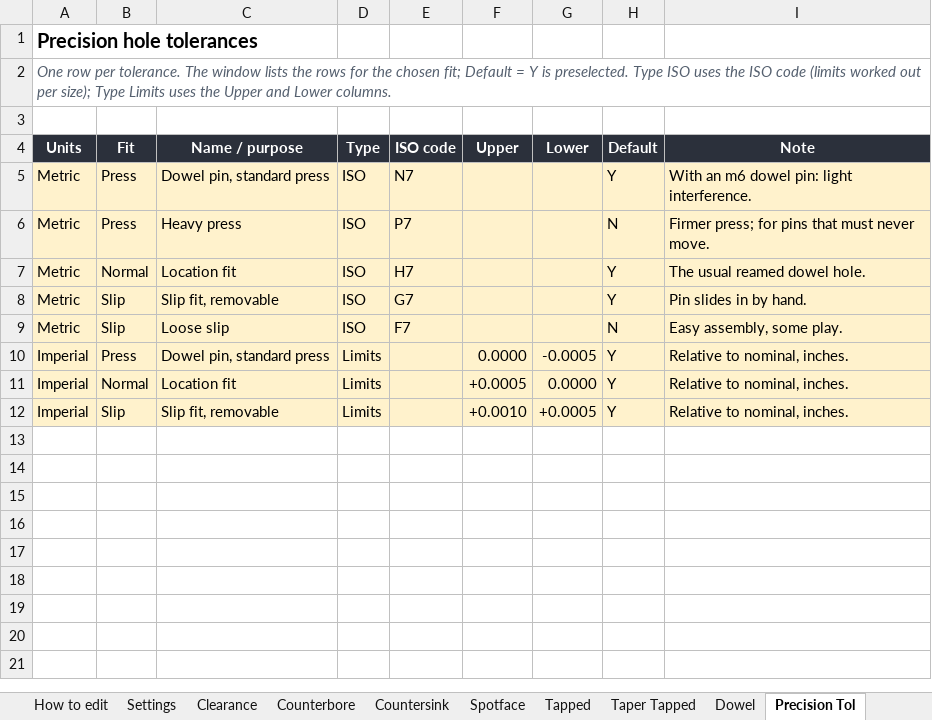
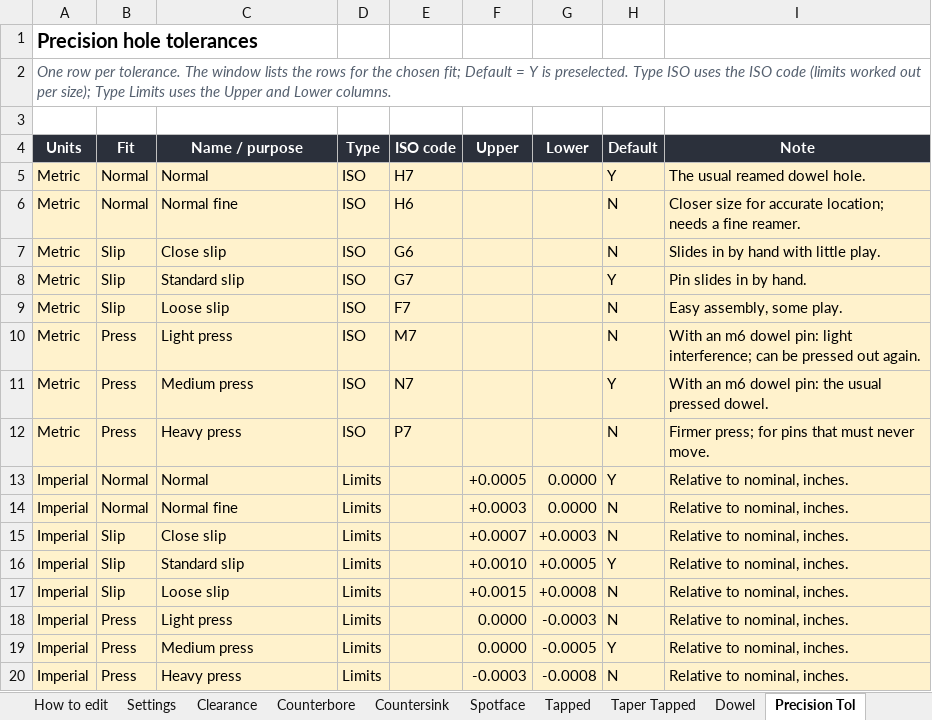
Before and after one commit to UWinAidan/Inventor_Addin, an Excel workbook: libraries/AWB_Holes.xlsx, sheet Precision Tol, drawn as a sheet; values as stored, in another font and other column widths than the file's, no borders; charts and pictures not drawn; removed rows and columns are numbered as before the commit, all else as after; the diff names each change by its address in the sheet, - before the commit and + after, or states it on an @@ line.

```diff
--- a/libraries/AWB_Holes.xlsx (sheet Precision Tol)
+++ b/libraries/AWB_Holes.xlsx (sheet Precision Tol)
+row 5: Metric | Normal | Normal | ISO | H7 |  |  | Y | The usual reamed dowel hole.
+row 6: Metric | Normal | Normal fine | ISO | H6 |  |  | N | Closer size for accurate location; needs a fine reamer.
+row 7: Metric | Slip | Close slip | ISO | G6 |  |  | N | Slides in by hand with little play.
+row 8: Metric | Slip | Standard slip | ISO | G7 |  |  | Y | Pin slides in by hand.
+row 10: Metric | Press | Light press | ISO | M7 |  |  | N | With an m6 dowel pin: light interference; can be pressed out again.
-C11 (Name / purpose): Dowel pin, standard press
+C11 (Name / purpose): Medium press
-I11 (Note): With an m6 dowel pin: light interference.
+I11 (Note): With an m6 dowel pin: the usual pressed dowel.
-row 7: Metric | Normal | Location fit | ISO | H7 |  |  | Y | The usual reamed dowel hole.
-row 8: Metric | Slip | Slip fit, removable | ISO | G7 |  |  | Y | Pin slides in by hand.
-row 10: Imperial | Press | Dowel pin, standard press | Limits |  | 0.0000 | -0.0005 | Y | Relative to nominal, inches.
-C13 (Name / purpose): Location fit
+C13 (Name / purpose): Normal
+row 14: Imperial | Normal | Normal fine | Limits |  | +0.0003 | 0.0000 | N | Relative to nominal, inches.
+row 15: Imperial | Slip | Close slip | Limits |  | +0.0007 | +0.0003 | N | Relative to nominal, inches.
-C16 (Name / purpose): Slip fit, removable
+C16 (Name / purpose): Standard slip
+row 17: Imperial | Slip | Loose slip | Limits |  | +0.0015 | +0.0008 | N | Relative to nominal, inches.
+row 18: Imperial | Press | Light press | Limits |  | 0.0000 | -0.0003 | N | Relative to nominal, inches.
+row 19: Imperial | Press | Medium press | Limits |  | 0.0000 | -0.0005 | Y | Relative to nominal, inches.
+row 20: Imperial | Press | Heavy press | Limits |  | -0.0003 | -0.0008 | N | Relative to nominal, inches.
```
Also changed, not shown: sheet How to edit, 7 other files.
